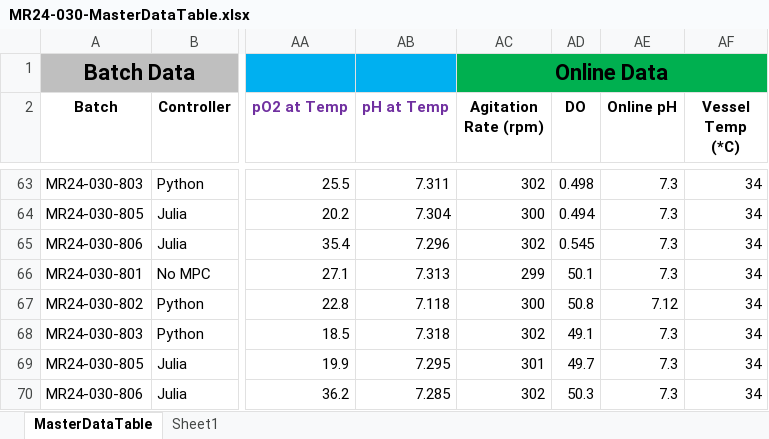
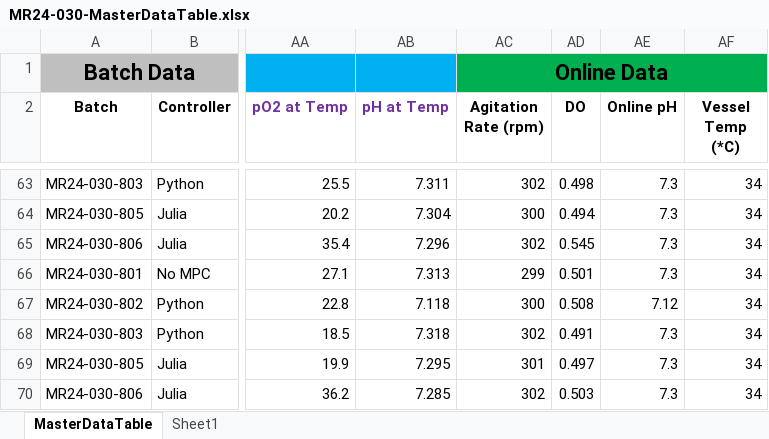
Before and after one commit to zhatz111/state-space-mpc, an Excel workbook: data/dmc-test-with-mr24-030-experiment-data/MR24-030-MasterDataTable.xlsx, sheet MasterDataTable, drawn as a sheet; only a part is shown, gaps mark what is left out; values as stored, in another font and other column widths than the file's, no borders; conditional formats not drawn; the diff names each change by its address in the sheet, - before the commit and + after, or states it on an @@ line.

Commit message:
LSIM INTERP = FALSE
estimation_loop.py: when CURR_TIME_USER = -1, and the current date is after EoR, the last day will be selected automatically; at EoR, do not run optimize, use the estimate of current state as model prediction for EoR; ssm.py: changed lsim_mod's interp option to False to use the actual zeroth-order input instead of an interpolation of input so EoR u will not affect EoR pred; mpc_optimizer.py: added end_of_run option in optimize(); master data: fixed DO's unit on D12

```diff
--- a/data/dmc-test-with-mr24-030-experiment-data/MR24-030-MasterDataTable.xlsx (sheet MasterDataTable)
+++ b/data/dmc-test-with-mr24-030-experiment-data/MR24-030-MasterDataTable.xlsx (sheet MasterDataTable)
-AD66 (DO): 50.1
+AD66 (DO): 0.501
-AD67 (DO): 50.8
+AD67 (DO): 0.508
-AD68 (DO): 49.1
+AD68 (DO): 0.491
-AD69 (DO): 49.7
+AD69 (DO): 0.497
-AD70 (DO): 50.3
+AD70 (DO): 0.503
```
Also changed, not shown: 3 other files.
